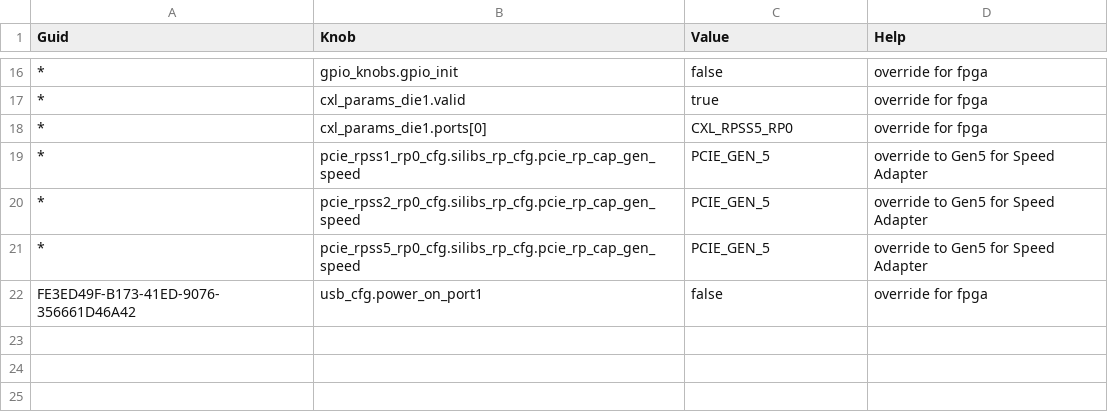
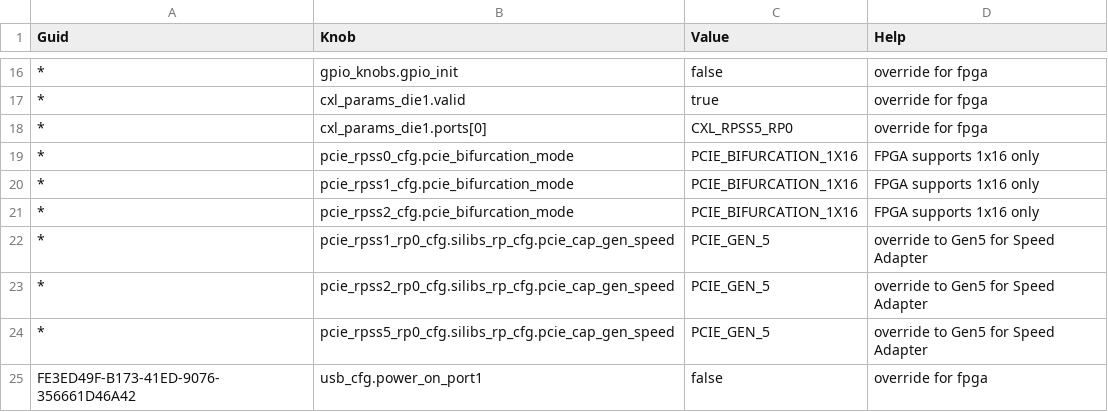
Before and after one commit to jivahire-com/cpp-thread-safe-cache, a CSV file: config/knobs_config/kng_mscp_config_fpga.csv, drawn as a sheet; only a part is shown, gaps mark what is left out; addresses are those after the commit; the diff names each change by its address in the sheet, - before the commit and + after, or states it on an @@ line.

```diff
--- a/config/knobs_config/kng_mscp_config_fpga.csv
+++ b/config/knobs_config/kng_mscp_config_fpga.csv
+row 19: * | pcie_rpss0_cfg.pcie_bifurcation_mode | PCIE_BIFURCATION_1X16 | FPGA supports 1x16 only
+row 20: * | pcie_rpss1_cfg.pcie_bifurcation_mode | PCIE_BIFURCATION_1X16 | FPGA supports 1x16 only
+row 21: * | pcie_rpss2_cfg.pcie_bifurcation_mode | PCIE_BIFURCATION_1X16 | FPGA supports 1x16 only
-B22 (Knob): pcie_rpss1_rp0_cfg.silibs_rp_cfg.pcie_rp_cap_gen_speed
+B22 (Knob): pcie_rpss1_rp0_cfg.silibs_rp_cfg.pcie_cap_gen_speed
-B23 (Knob): pcie_rpss2_rp0_cfg.silibs_rp_cfg.pcie_rp_cap_gen_speed
+B23 (Knob): pcie_rpss2_rp0_cfg.silibs_rp_cfg.pcie_cap_gen_speed
-B24 (Knob): pcie_rpss5_rp0_cfg.silibs_rp_cfg.pcie_rp_cap_gen_speed
+B24 (Knob): pcie_rpss5_rp0_cfg.silibs_rp_cfg.pcie_cap_gen_speed
```
Also changed, not shown: config/knobs_config/kng_mscp_config_svp.csv, config/knobs_config/kng_mscp_config_svp_min.csv, 14 other files.
